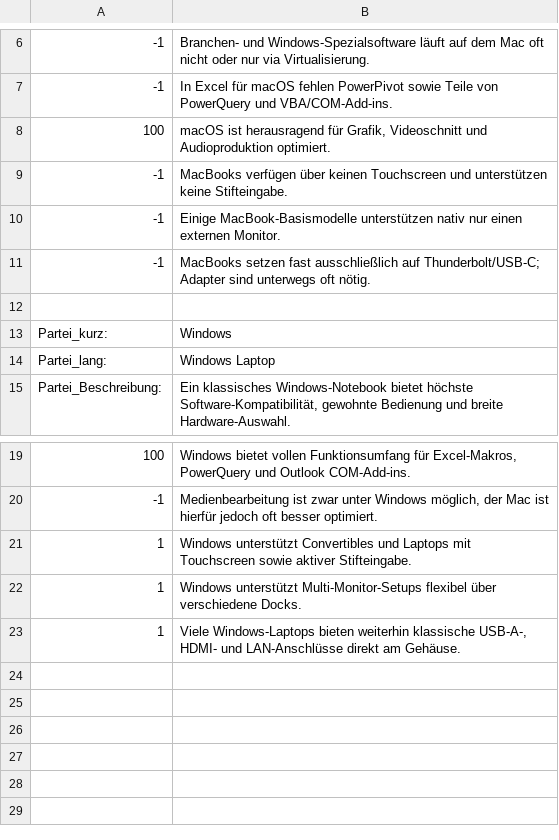
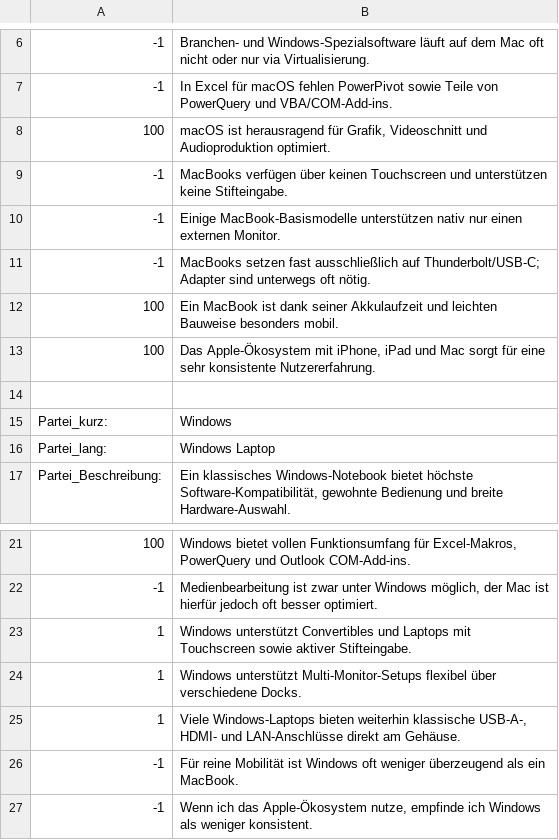
Before and after one commit to SolarManDEDE/Client-O-Mat, a CSV file: data/Parteien.csv, drawn as a sheet; only a part is shown, gaps mark what is left out; the diff names each change by its address in the sheet, - before the commit and + after, or states it on an @@ line.

```diff
--- a/data/Parteien.csv
+++ b/data/Parteien.csv
+row 12: 100 | Ein MacBook ist dank seiner Akkulaufzeit und leichten Bauweise besonders mobil.
+row 13: 100 | Das Apple-Ökosystem mit iPhone, iPad und Mac sorgt für eine sehr konsistente Nutzererfahrung.
+row 26: -1 | Für reine Mobilität ist Windows oft weniger überzeugend als ein MacBook.
+row 27: -1 | Wenn ich das Apple-Ökosystem nutze, empfinde ich Windows als weniger konsistent.
```
Also changed, not shown: data/Fragen.csv, 2 other files.
